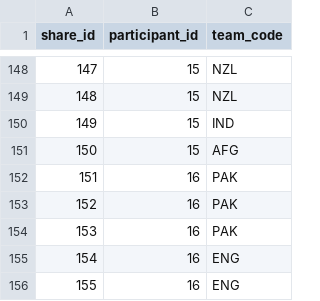
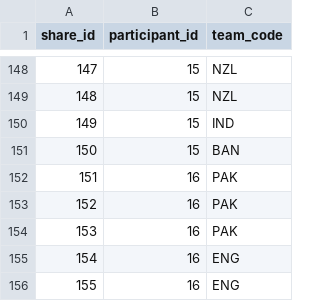
Before and after one commit to ADBond/cricket-competition, a CSV file: mens_t20_world_cup_2021/data/participant_shares.csv, drawn as a sheet; only a part is shown, gaps mark what is left out.

Commit message:
really correct data, now that i have remembered what the first round looked like

```diff
--- a/mens_t20_world_cup_2021/data/participant_shares.csv
+++ b/mens_t20_world_cup_2021/data/participant_shares.csv
@@ -150,3 +150,3 @@ share_id,participant_id,team_code
 149,15,IND
-150,15,AFG
+150,15,BAN
 151,16,PAK
```
